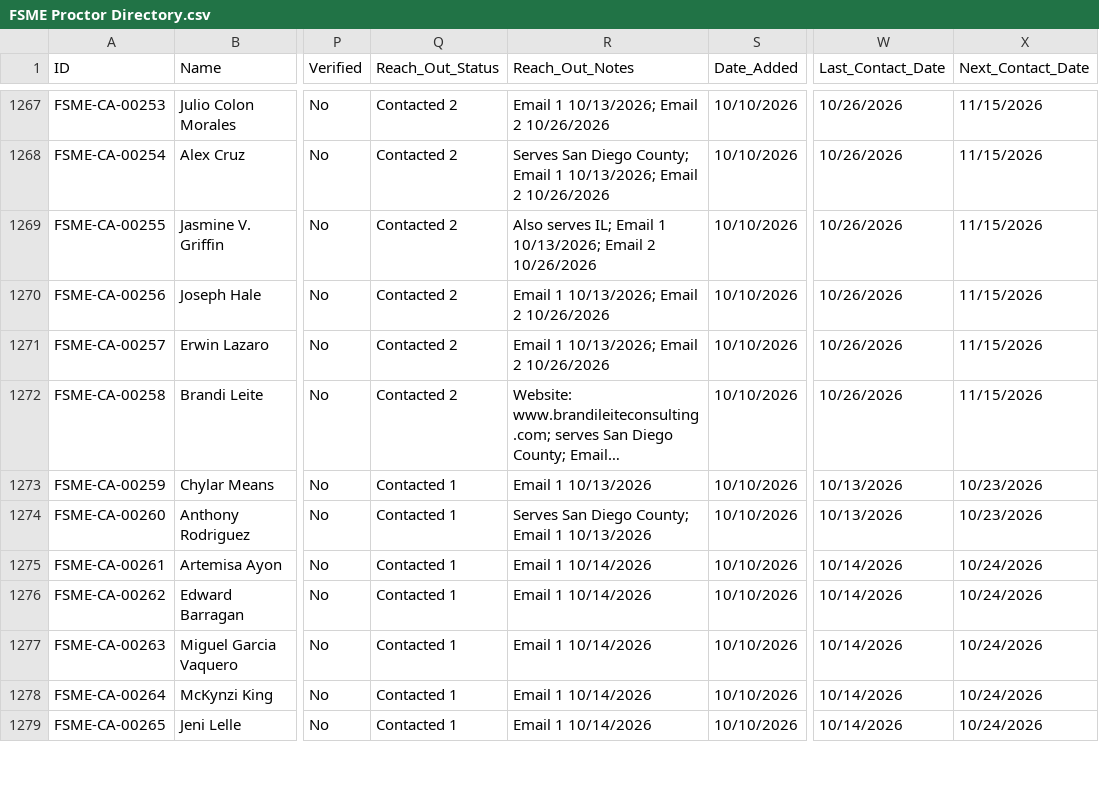
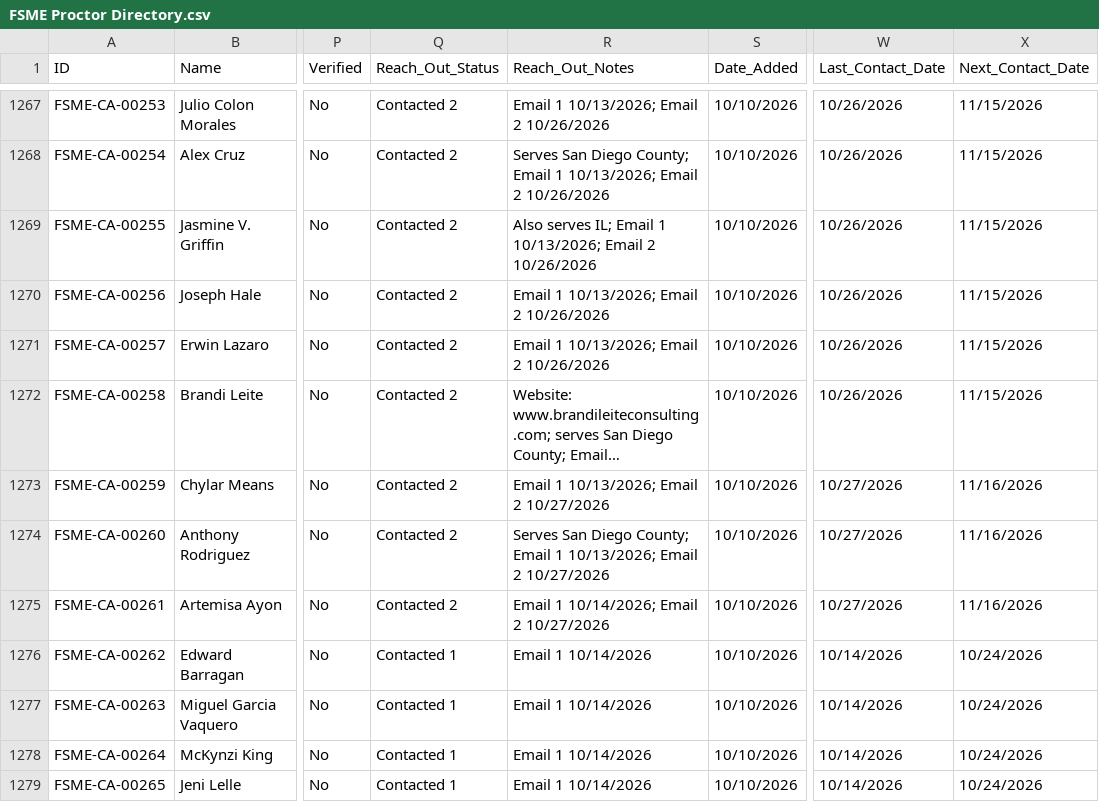
Before and after one commit to novernmanagement-coder/FSME-Tools, a CSV file: FoodSafetyMadeEasy/FSME Proctor Directory.csv, drawn as a sheet; only a part is shown, gaps mark what is left out; long unchanged cells end in …; the diff names each change by its address in the sheet, - before the commit and + after, or states it on an @@ line.

Commit message:
Outreach: 3 emails sent

```diff
--- a/FoodSafetyMadeEasy/FSME Proctor Directory.csv
+++ b/FoodSafetyMadeEasy/FSME Proctor Directory.csv
-Q1273:Q1275 (Reach_Out_Status): Contacted 1
+Q1273:Q1275 (Reach_Out_Status): Contacted 2
-R1273 (Reach_Out_Notes): Email 1 10/13/2026
+R1273 (Reach_Out_Notes): Email 1 10/13/2026; Email 2 10/27/2026
-W1273:W1274 (Last_Contact_Date): 10/13/2026
+W1273:W1274 (Last_Contact_Date): 10/27/2026
-X1273:X1274 (Next_Contact_Date): 10/23/2026
+X1273:X1274 (Next_Contact_Date): 11/16/2026
-R1274 (Reach_Out_Notes): …Email 1 10/13/2026
+R1274 (Reach_Out_Notes): …Email 1 10/13/2026; Email 2 10/27/2026
-R1275 (Reach_Out_Notes): Email 1 10/14/2026
+R1275 (Reach_Out_Notes): Email 1 10/14/2026; Email 2 10/27/2026
-W1275 (Last_Contact_Date): 10/14/2026
+W1275 (Last_Contact_Date): 10/27/2026
-X1275 (Next_Contact_Date): 10/24/2026
+X1275 (Next_Contact_Date): 11/16/2026
```
